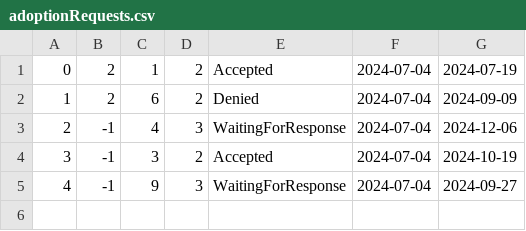
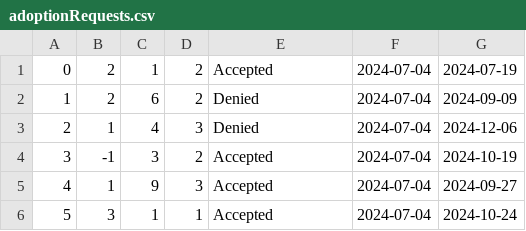
Before and after one commit to IvanaaXD/association-for-protection-of-animals, a CSV file: AssociationForProtectionOfAnimals/AssociationForProtectionOfAnimals/Data/adoptionRequests.csv, drawn as a sheet.

```diff
--- a/AssociationForProtectionOfAnimals/AssociationForProtectionOfAnimals/Data/adoptionRequests.csv
+++ b/AssociationForProtectionOfAnimals/AssociationForProtectionOfAnimals/Data/adoptionRequests.csv
@@ -2,4 +2,5 @@
 1|2|6|2|Denied|2024-07-04|2024-09-09
-2|-1|4|3|WaitingForResponse|2024-07-04|2024-12-06
+2|1|4|3|Denied|2024-07-04|2024-12-06
 3|-1|3|2|Accepted|2024-07-04|2024-10-19
-4|-1|9|3|WaitingForResponse|2024-07-04|2024-09-27
+4|1|9|3|Accepted|2024-07-04|2024-09-27
+5|3|1|1|Accepted|2024-07-04|2024-10-24
```
Also changed, not shown: AssociationForProtectionOfAnimals/AssociationForProtectionOfAnimals/Data/animals.csv, 4 other files.
